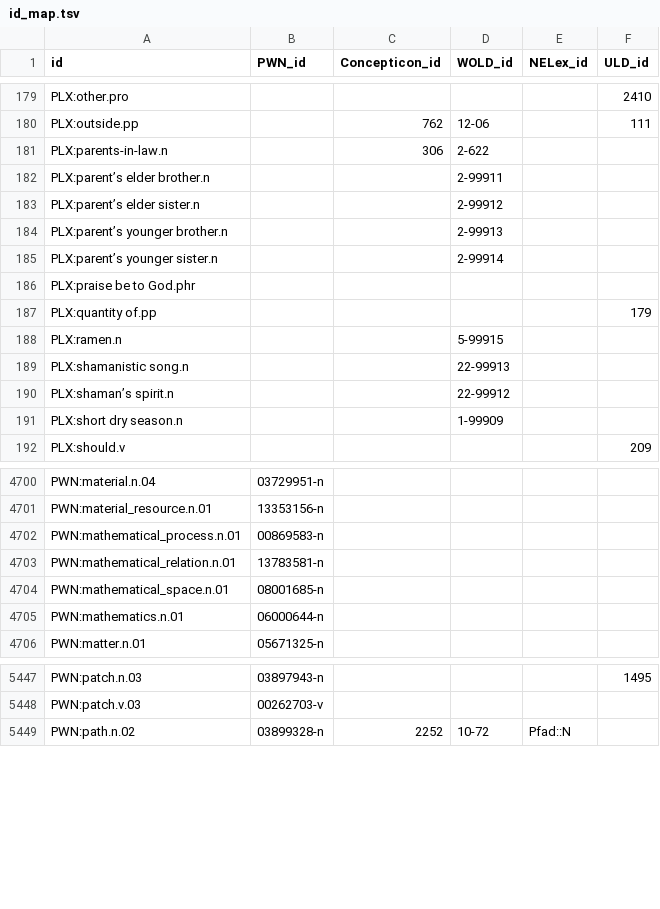
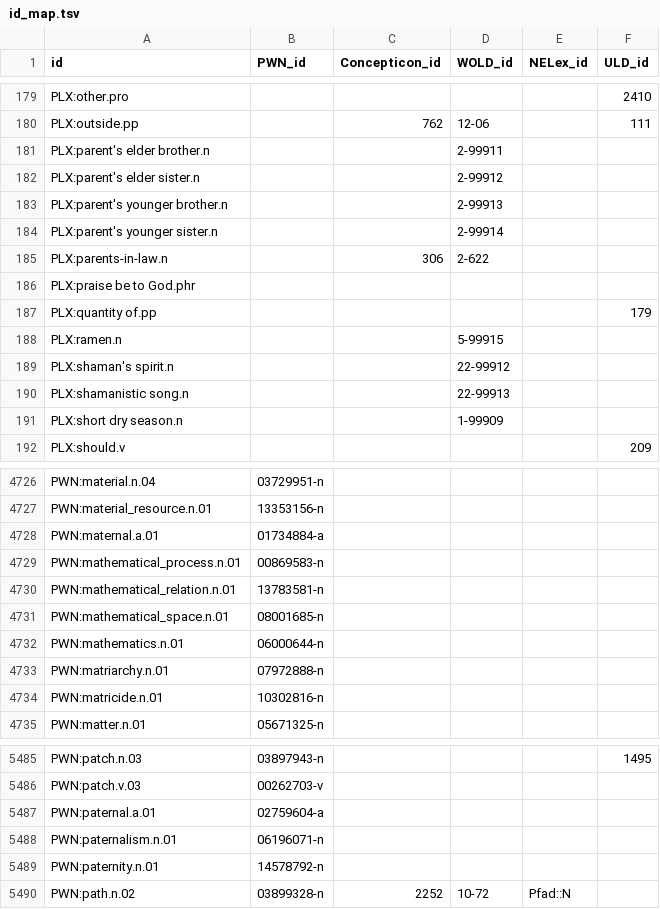
Before and after one commit to barumau/panlexia, a TSV file: data/id_map.tsv, drawn as a sheet; only a part is shown, gaps mark what is left out; the diff covers the shown part only.

```diff
--- a/data/id_map.tsv
+++ b/data/id_map.tsv
@@ -180,7 +180,7 @@ PLX:other.pro					2410
 PLX:outside.pp		762	12-06		111
+PLX:parent's elder brother.n			2-99911		
+PLX:parent's elder sister.n			2-99912		
+PLX:parent's younger brother.n			2-99913		
+PLX:parent's younger sister.n			2-99914		
 PLX:parents-in-law.n		306	2-622		
-PLX:parent’s elder brother.n			2-99911		
-PLX:parent’s elder sister.n			2-99912		
-PLX:parent’s younger brother.n			2-99913		
-PLX:parent’s younger sister.n			2-99914		
 PLX:praise be to God.phr					
@@ -188,4 +188,4 @@ PLX:quantity of.pp					179
 PLX:ramen.n			5-99915		
+PLX:shaman's spirit.n			22-99912		
 PLX:shamanistic song.n			22-99913		
-PLX:shaman’s spirit.n			22-99912		
 PLX:short dry season.n			1-99909		
@@ -4701,2 +4727,3 @@ PWN:material.n.04	03729951-n
 PWN:material_resource.n.01	13353156-n				
+PWN:maternal.a.01	01734884-a				
 PWN:mathematical_process.n.01	00869583-n				
@@ -4705,2 +4732,4 @@ PWN:mathematical_space.n.01	08001685-n
 PWN:mathematics.n.01	06000644-n				
+PWN:matriarchy.n.01	07972888-n				
+PWN:matricide.n.01	10302816-n				
 PWN:matter.n.01	05671325-n				
@@ -5448,2 +5486,5 @@ PWN:patch.n.03	03897943-n				1495
 PWN:patch.v.03	00262703-v				
+PWN:paternal.a.01	02759604-a				
+PWN:paternalism.n.01	06196071-n				
+PWN:paternity.n.01	14578792-n				
 PWN:path.n.02	03899328-n	2252	10-72	Pfad::N	
```
Also changed, not shown: 48 added rows and 1 edited cell elsewhere in this file, concepts/E/eng-definition.tsv, dict/E/eng.tsv, 19 other files.
